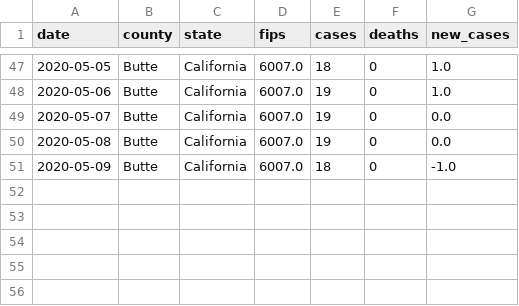
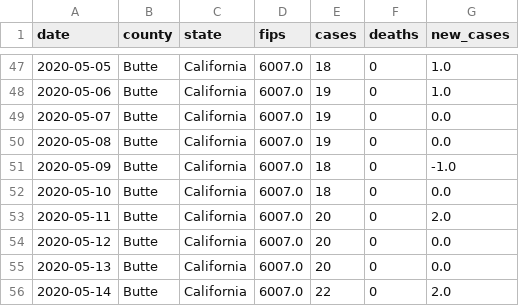
Before and after one commit to ericbooker12/covid_19_by_county, a CSV file: static/data/butte.csv, drawn as a sheet; only a part is shown, gaps mark what is left out; the diff names each change by its address in the sheet, - before the commit and + after, or states it on an @@ line.

```diff
--- a/static/data/butte.csv
+++ b/static/data/butte.csv
+row 52: 2020-05-10 | Butte | California | 6007.0 | 18 | 0 | 0.0
+row 53: 2020-05-11 | Butte | California | 6007.0 | 20 | 0 | 2.0
+row 54: 2020-05-12 | Butte | California | 6007.0 | 20 | 0 | 0.0
+row 55: 2020-05-13 | Butte | California | 6007.0 | 20 | 0 | 0.0
+row 56: 2020-05-14 | Butte | California | 6007.0 | 22 | 0 | 2.0
```
Also changed, not shown: static/data/madera.csv, static/data/marin.csv, 12 other files.
